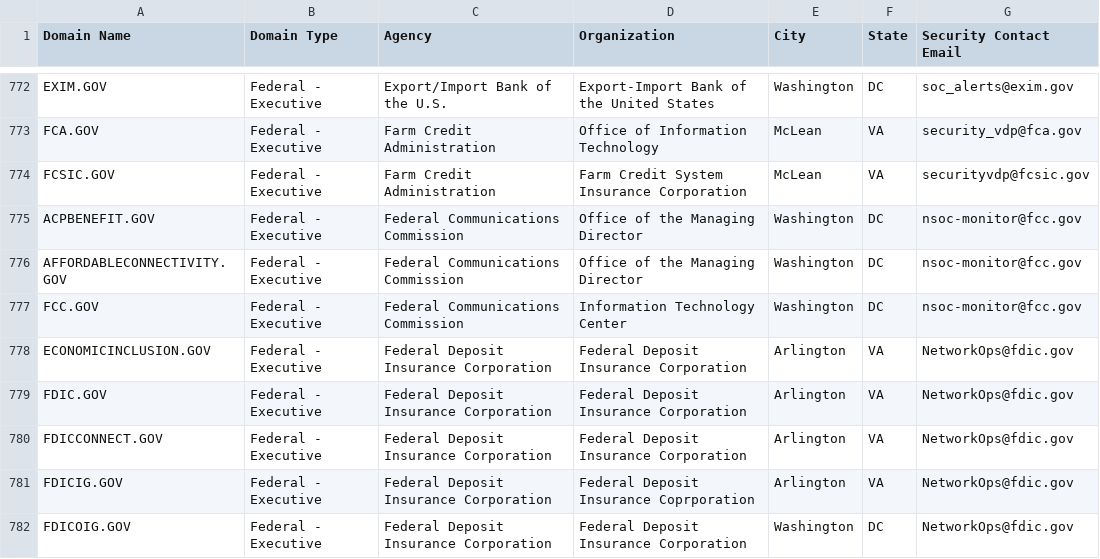
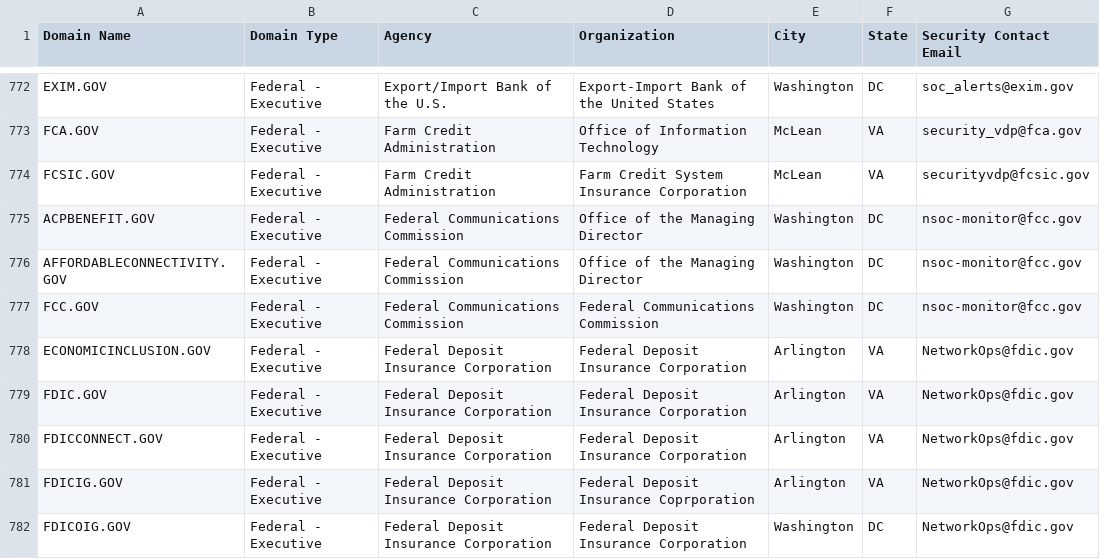
Before and after one commit to cisagov/dotgov-data, a CSV file: current-federal.csv, drawn as a sheet; only a part is shown, gaps mark what is left out.

Commit message:
Flat: latest data (2022-08-09T06:10:37.743Z) {   "date": "2022-08-09T06:10:37.743Z",   "files": [     {       "name": "current-federal.csv",       "deltaBytes": 4,       "source": "https://domains.dotgov.gov/dotgov-web/publicreports/current-federal"     },     {       "name": "current-full.csv",       "deltaBytes": 143,       "source": "https://domains.dotgov.gov/dotgov-web/publicreports/current-full"     }   ] }

```diff
--- a/current-federal.csv
+++ b/current-federal.csv
@@ -776,3 +776,3 @@ ACPBENEFIT.GOV,Federal - Executive,Federal Communications Commission,Office of t
 AFFORDABLECONNECTIVITY.GOV,Federal - Executive,Federal Communications Commission,Office of the Managing Director,Washington,DC,nsoc-monitor@fcc.gov
-FCC.GOV,Federal - Executive,Federal Communications Commission,Information Technology Center,Washington,DC,nsoc-monitor@fcc.gov
+FCC.GOV,Federal - Executive,Federal Communications Commission,Federal Communications Commission,Washington,DC,nsoc-monitor@fcc.gov
 ECONOMICINCLUSION.GOV,Federal - Executive,Federal Deposit Insurance Corporation,Federal Deposit Insurance Corporation,Arlington,VA,NetworkOps@fdic.gov
```
Also changed, not shown: current-full.csv.
